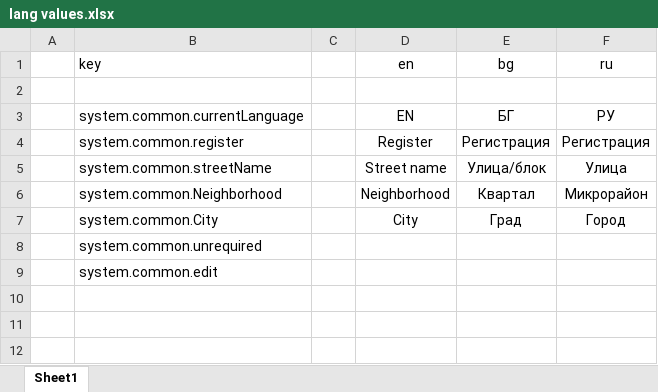
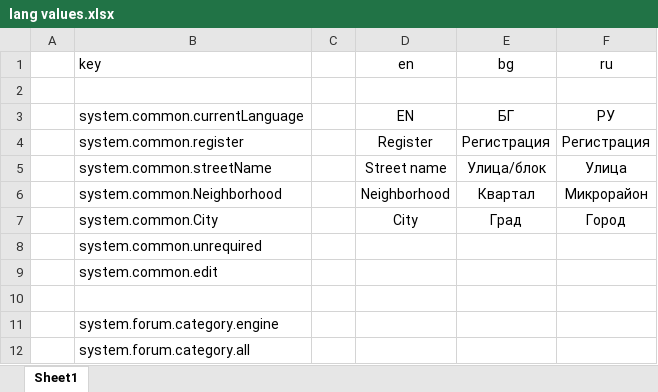
Before and after one commit to alekseytsekov/CarRepairReport, an Excel workbook: lang values.xlsx, sheet Sheet1, drawn as a sheet; values as stored, in another font and other column widths than the file's, no borders; the diff names each change by its address in the sheet, - before the commit and + after, or states it on an @@ line.

Commit message:
forum is implemented

```diff
--- a/lang values.xlsx (sheet Sheet1)
+++ b/lang values.xlsx (sheet Sheet1)
+row 10: (empty)
+row 11:  | system.forum.category.engine
+row 12:  | system.forum.category.all
```
Also changed, not shown: 50 other files.
